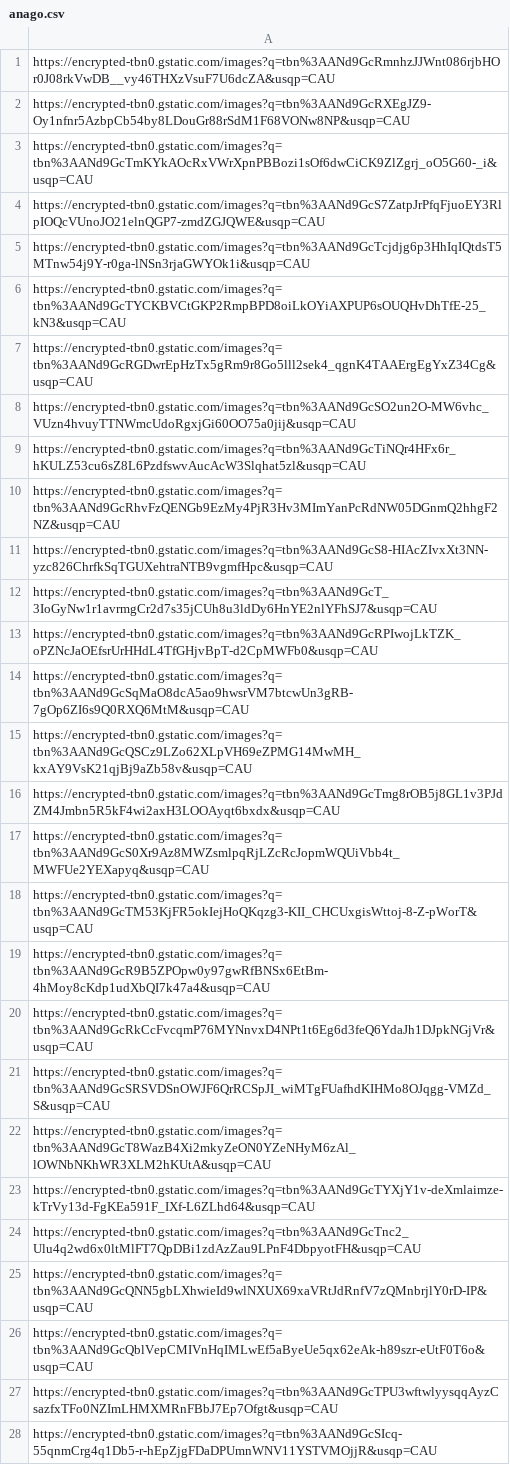
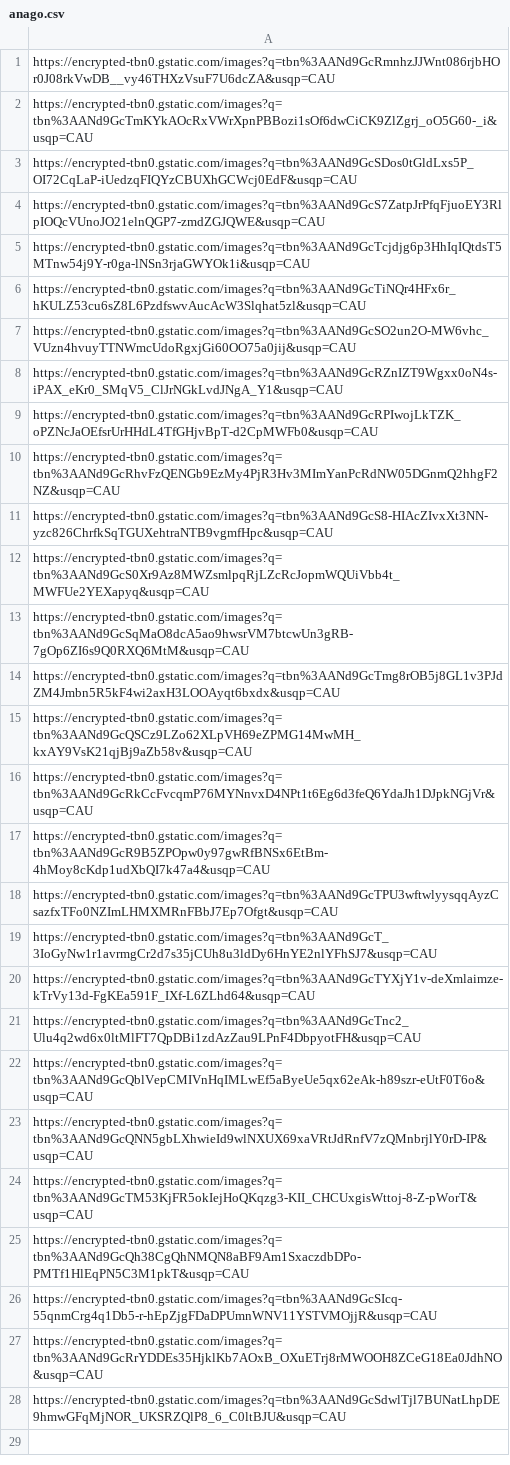
Before and after one commit to yannklein/image-scraper, a CSV file: csv/anago.csv, drawn as a sheet.

```diff
--- a/csv/anago.csv
+++ b/csv/anago.csv
@@ -1,28 +1,28 @@
 https://encrypted-tbn0.gstatic.com/images?q=tbn%3AANd9GcRmnhzJJWnt086rjbHOr0J08rkVwDB__vy46THXzVsuF7U6dcZA&usqp=CAU
-https://encrypted-tbn0.gstatic.com/images?q=tbn%3AANd9GcRXEgJZ9-Oy1nfnr5AzbpCb54by8LDouGr88rSdM1F68VONw8NP&usqp=CAU
 https://encrypted-tbn0.gstatic.com/images?q=tbn%3AANd9GcTmKYkAOcRxVWrXpnPBBozi1sOf6dwCiCK9ZlZgrj_oO5G60-_i&usqp=CAU
+https://encrypted-tbn0.gstatic.com/images?q=tbn%3AANd9GcSDos0tGldLxs5P_OI72CqLaP-iUedzqFIQYzCBUXhGCWcj0EdF&usqp=CAU
 https://encrypted-tbn0.gstatic.com/images?q=tbn%3AANd9GcS7ZatpJrPfqFjuoEY3RlpIOQcVUnoJO21elnQGP7-zmdZGJQWE&usqp=CAU
 https://encrypted-tbn0.gstatic.com/images?q=tbn%3AANd9GcTcjdjg6p3HhIqIQtdsT5MTnw54j9Y-r0ga-lNSn3rjaGWYOk1i&usqp=CAU
-https://encrypted-tbn0.gstatic.com/images?q=tbn%3AANd9GcTYCKBVCtGKP2RmpBPD8oiLkOYiAXPUP6sOUQHvDhTfE-25_kN3&usqp=CAU
-https://encrypted-tbn0.gstatic.com/images?q=tbn%3AANd9GcRGDwrEpHzTx5gRm9r8Go5lll2sek4_qgnK4TAAErgEgYxZ34Cg&usqp=CAU
+https://encrypted-tbn0.gstatic.com/images?q=tbn%3AANd9GcTiNQr4HFx6r_hKULZ53cu6sZ8L6PzdfswvAucAcW3Slqhat5zl&usqp=CAU
 https://encrypted-tbn0.gstatic.com/images?q=tbn%3AANd9GcSO2un2O-MW6vhc_VUzn4hvuyTTNWmcUdoRgxjGi60OO75a0jij&usqp=CAU
-https://encrypted-tbn0.gstatic.com/images?q=tbn%3AANd9GcTiNQr4HFx6r_hKULZ53cu6sZ8L6PzdfswvAucAcW3Slqhat5zl&usqp=CAU
+https://encrypted-tbn0.gstatic.com/images?q=tbn%3AANd9GcRZnIZT9Wgxx0oN4s-iPAX_eKr0_SMqV5_ClJrNGkLvdJNgA_Y1&usqp=CAU
+https://encrypted-tbn0.gstatic.com/images?q=tbn%3AANd9GcRPIwojLkTZK_oPZNcJaOEfsrUrHHdL4TfGHjvBpT-d2CpMWFb0&usqp=CAU
 https://encrypted-tbn0.gstatic.com/images?q=tbn%3AANd9GcRhvFzQENGb9EzMy4PjR3Hv3MImYanPcRdNW05DGnmQ2hhgF2NZ&usqp=CAU
 https://encrypted-tbn0.gstatic.com/images?q=tbn%3AANd9GcS8-HIAcZIvxXt3NN-yzc826ChrfkSqTGUXehtraNTB9vgmfHpc&usqp=CAU
+https://encrypted-tbn0.gstatic.com/images?q=tbn%3AANd9GcS0Xr9Az8MWZsmlpqRjLZcRcJopmWQUiVbb4t_MWFUe2YEXapyq&usqp=CAU
+https://encrypted-tbn0.gstatic.com/images?q=tbn%3AANd9GcSqMaO8dcA5ao9hwsrVM7btcwUn3gRB-7gOp6ZI6s9Q0RXQ6MtM&usqp=CAU
+https://encrypted-tbn0.gstatic.com/images?q=tbn%3AANd9GcTmg8rOB5j8GL1v3PJdZM4Jmbn5R5kF4wi2axH3LOOAyqt6bxdx&usqp=CAU
+https://encrypted-tbn0.gstatic.com/images?q=tbn%3AANd9GcQSCz9LZo62XLpVH69eZPMG14MwMH_kxAY9VsK21qjBj9aZb58v&usqp=CAU
+https://encrypted-tbn0.gstatic.com/images?q=tbn%3AANd9GcRkCcFvcqmP76MYNnvxD4NPt1t6Eg6d3feQ6YdaJh1DJpkNGjVr&usqp=CAU
+https://encrypted-tbn0.gstatic.com/images?q=tbn%3AANd9GcR9B5ZPOpw0y97gwRfBNSx6EtBm-4hMoy8cKdp1udXbQI7k47a4&usqp=CAU
+https://encrypted-tbn0.gstatic.com/images?q=tbn%3AANd9GcTPU3wftwlyysqqAyzCsazfxTFo0NZImLHMXMRnFBbJ7Ep7Ofgt&usqp=CAU
 https://encrypted-tbn0.gstatic.com/images?q=tbn%3AANd9GcT_3IoGyNw1r1avrmgCr2d7s35jCUh8u3ldDy6HnYE2nlYFhSJ7&usqp=CAU
-https://encrypted-tbn0.gstatic.com/images?q=tbn%3AANd9GcRPIwojLkTZK_oPZNcJaOEfsrUrHHdL4TfGHjvBpT-d2CpMWFb0&usqp=CAU
-https://encrypted-tbn0.gstatic.com/images?q=tbn%3AANd9GcSqMaO8dcA5ao9hwsrVM7btcwUn3gRB-7gOp6ZI6s9Q0RXQ6MtM&usqp=CAU
-https://encrypted-tbn0.gstatic.com/images?q=tbn%3AANd9GcQSCz9LZo62XLpVH69eZPMG14MwMH_kxAY9VsK21qjBj9aZb58v&usqp=CAU
-https://encrypted-tbn0.gstatic.com/images?q=tbn%3AANd9GcTmg8rOB5j8GL1v3PJdZM4Jmbn5R5kF4wi2axH3LOOAyqt6bxdx&usqp=CAU
-https://encrypted-tbn0.gstatic.com/images?q=tbn%3AANd9GcS0Xr9Az8MWZsmlpqRjLZcRcJopmWQUiVbb4t_MWFUe2YEXapyq&usqp=CAU
-https://encrypted-tbn0.gstatic.com/images?q=tbn%3AANd9GcTM53KjFR5okIejHoQKqzg3-KII_CHCUxgisWttoj-8-Z-pWorT&usqp=CAU
-https://encrypted-tbn0.gstatic.com/images?q=tbn%3AANd9GcR9B5ZPOpw0y97gwRfBNSx6EtBm-4hMoy8cKdp1udXbQI7k47a4&usqp=CAU
-https://encrypted-tbn0.gstatic.com/images?q=tbn%3AANd9GcRkCcFvcqmP76MYNnvxD4NPt1t6Eg6d3feQ6YdaJh1DJpkNGjVr&usqp=CAU
-https://encrypted-tbn0.gstatic.com/images?q=tbn%3AANd9GcSRSVDSnOWJF6QrRCSpJI_wiMTgFUafhdKIHMo8OJqgg-VMZd_S&usqp=CAU
-https://encrypted-tbn0.gstatic.com/images?q=tbn%3AANd9GcT8WazB4Xi2mkyZeON0YZeNHyM6zAl_lOWNbNKhWR3XLM2hKUtA&usqp=CAU
 https://encrypted-tbn0.gstatic.com/images?q=tbn%3AANd9GcTYXjY1v-deXmlaimze-kTrVy13d-FgKEa591F_IXf-L6ZLhd64&usqp=CAU
 https://encrypted-tbn0.gstatic.com/images?q=tbn%3AANd9GcTnc2_Ulu4q2wd6x0ltMlFT7QpDBi1zdAzZau9LPnF4DbpyotFH&usqp=CAU
+https://encrypted-tbn0.gstatic.com/images?q=tbn%3AANd9GcQblVepCMIVnHqIMLwEf5aByeUe5qx62eAk-h89szr-eUtF0T6o&usqp=CAU
 https://encrypted-tbn0.gstatic.com/images?q=tbn%3AANd9GcQNN5gbLXhwieId9wlNXUX69xaVRtJdRnfV7zQMnbrjlY0rD-IP&usqp=CAU
-https://encrypted-tbn0.gstatic.com/images?q=tbn%3AANd9GcQblVepCMIVnHqIMLwEf5aByeUe5qx62eAk-h89szr-eUtF0T6o&usqp=CAU
-https://encrypted-tbn0.gstatic.com/images?q=tbn%3AANd9GcTPU3wftwlyysqqAyzCsazfxTFo0NZImLHMXMRnFBbJ7Ep7Ofgt&usqp=CAU
+https://encrypted-tbn0.gstatic.com/images?q=tbn%3AANd9GcTM53KjFR5okIejHoQKqzg3-KII_CHCUxgisWttoj-8-Z-pWorT&usqp=CAU
+https://encrypted-tbn0.gstatic.com/images?q=tbn%3AANd9GcQh38CgQhNMQN8aBF9Am1SxaczdbDPo-PMTf1HlEqPN5C3M1pkT&usqp=CAU
 https://encrypted-tbn0.gstatic.com/images?q=tbn%3AANd9GcSIcq-55qnmCrg4q1Db5-r-hEpZjgFDaDPUmnWNV11YSTVMOjjR&usqp=CAU
+https://encrypted-tbn0.gstatic.com/images?q=tbn%3AANd9GcRrYDDEs35HjklKb7AOxB_OXuETrj8rMWOOH8ZCeG18Ea0JdhNO&usqp=CAU
+https://encrypted-tbn0.gstatic.com/images?q=tbn%3AANd9GcSdwlTjl7BUNatLhpDE9hmwGFqMjNOR_UKSRZQlP8_6_C0ltBJU&usqp=CAU
```
Also changed, not shown: csv/aji.csv, csv/akagai.csv, 18 other files.
